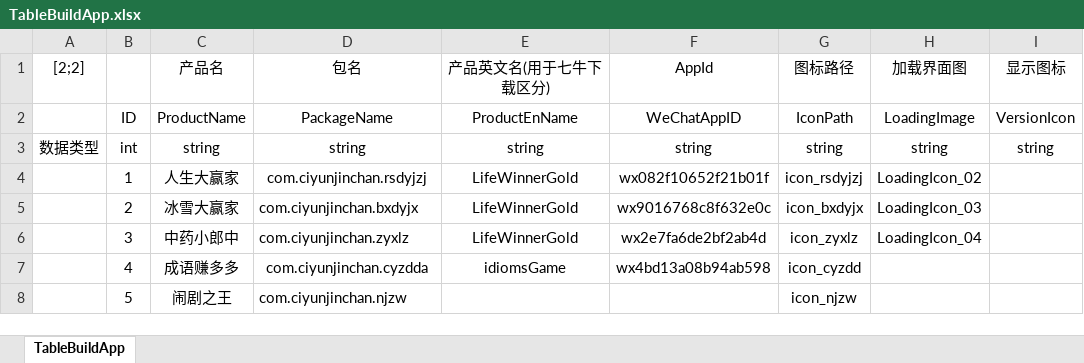
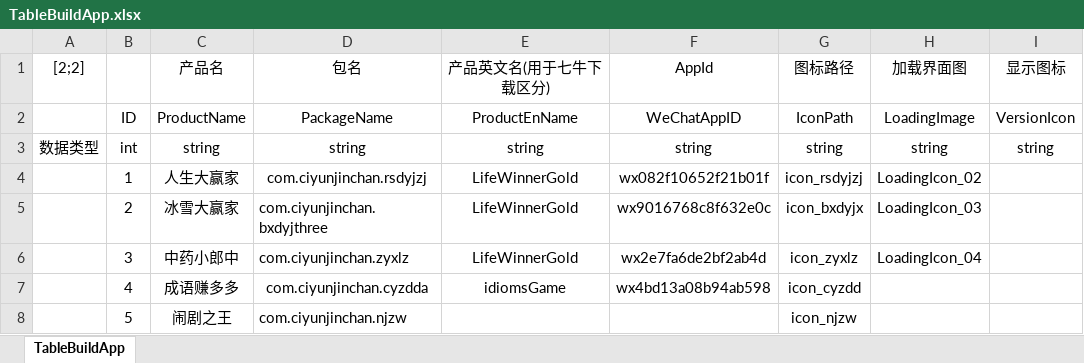
Before and after one commit to Shyf258/AnswerGame, an Excel workbook: Client/Table/TableBuildApp.xlsx, sheet TableBuildApp, drawn as a sheet; only a part is shown; values as stored, in another font and other column widths than the file's, no borders; the diff names each change by its address in the sheet, - before the commit and + after, or states it on an @@ line.

```diff
--- a/Client/Table/TableBuildApp.xlsx (sheet TableBuildApp)
+++ b/Client/Table/TableBuildApp.xlsx (sheet TableBuildApp)
-D5 (包名): com.ciyunjinchan.bxdyjx
+D5 (包名): com.ciyunjinchan.bxdyjthree
```
Also changed, not shown: 3 other files.
